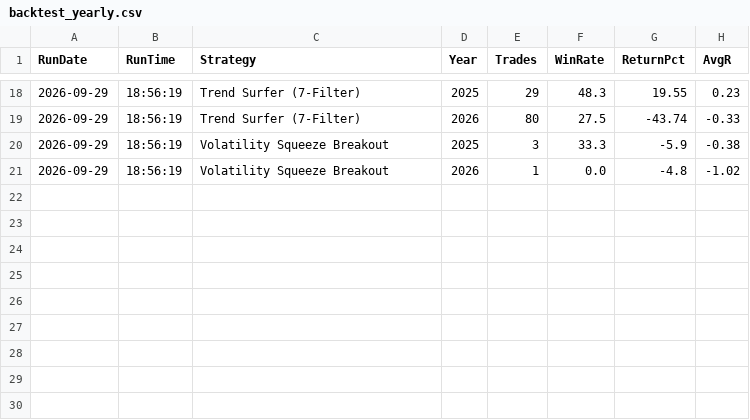
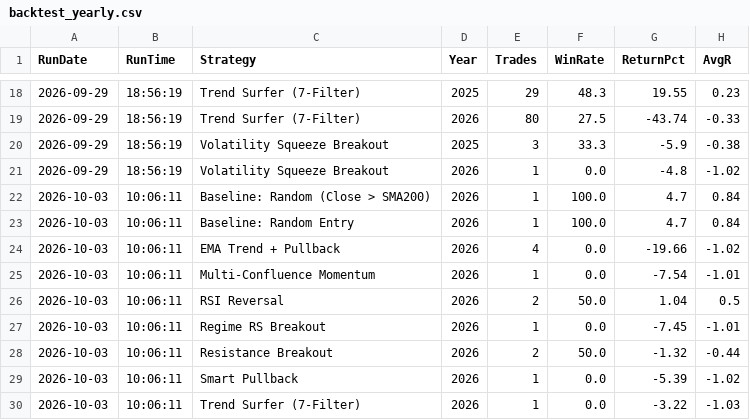
Before and after one commit to c4codecore/swing, a CSV file: outputs/backtest_yearly.csv, drawn as a sheet; only a part is shown, gaps mark what is left out; the diff names each change by its address in the sheet, - before the commit and + after, or states it on an @@ line.

```diff
--- a/outputs/backtest_yearly.csv
+++ b/outputs/backtest_yearly.csv
+row 22: 2026-10-03 | 10:06:11 | Baseline: Random (Close > SMA200) | 2026 | 1 | 100.0 | 4.7 | 0.84
+row 23: 2026-10-03 | 10:06:11 | Baseline: Random Entry | 2026 | 1 | 100.0 | 4.7 | 0.84
+row 24: 2026-10-03 | 10:06:11 | EMA Trend + Pullback | 2026 | 4 | 0.0 | -19.66 | -1.02
+row 25: 2026-10-03 | 10:06:11 | Multi-Confluence Momentum | 2026 | 1 | 0.0 | -7.54 | -1.01
+row 26: 2026-10-03 | 10:06:11 | RSI Reversal | 2026 | 2 | 50.0 | 1.04 | 0.5
+row 27: 2026-10-03 | 10:06:11 | Regime RS Breakout | 2026 | 1 | 0.0 | -7.45 | -1.01
+row 28: 2026-10-03 | 10:06:11 | Resistance Breakout | 2026 | 2 | 50.0 | -1.32 | -0.44
+row 29: 2026-10-03 | 10:06:11 | Smart Pullback | 2026 | 1 | 0.0 | -5.39 | -1.02
+row 30: 2026-10-03 | 10:06:11 | Trend Surfer (7-Filter) | 2026 | 1 | 0.0 | -3.22 | -1.03
```
Also changed, not shown: outputs/backtest_monthly.csv, outputs/backtest_regime_summary.csv, 12 other files.
